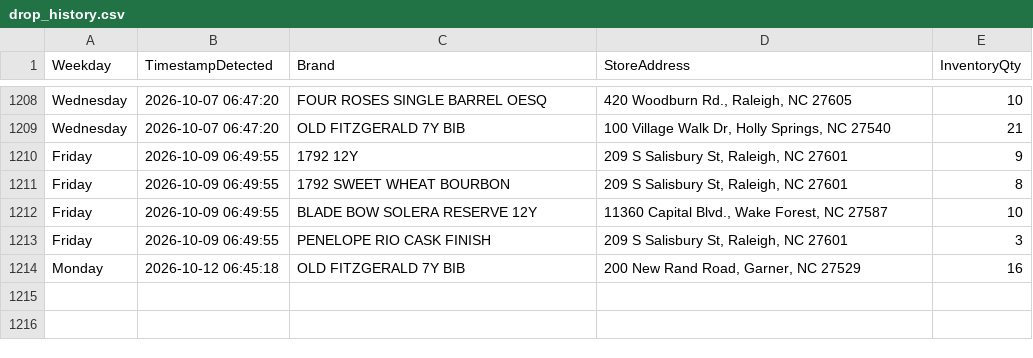
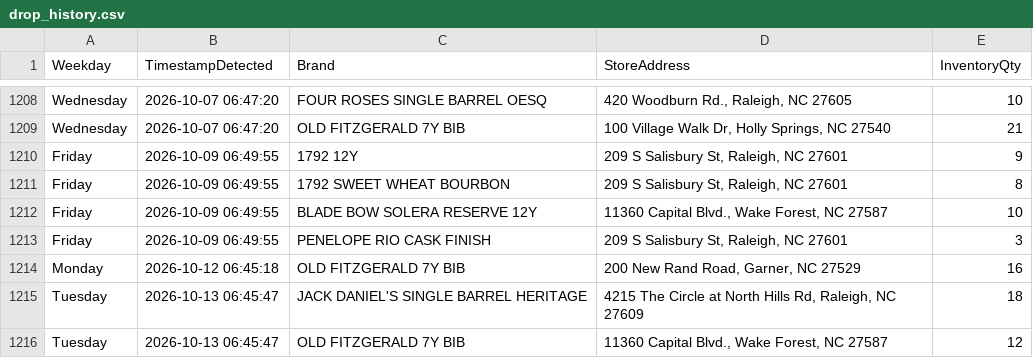
Before and after one commit to bourbonhunter/bourbon-pourcast-frontend, a CSV file: drop_history.csv, drawn as a sheet; only a part is shown, gaps mark what is left out; the diff names each change by its address in the sheet, - before the commit and + after, or states it on an @@ line.

```diff
--- a/drop_history.csv
+++ b/drop_history.csv
+row 1215: Tuesday | 2026-10-13 06:45:47 | JACK DANIEL'S SINGLE BARREL HERITAGE | 4215 The Circle at North Hills Rd, Raleigh, NC 27609 | 18
+row 1216: Tuesday | 2026-10-13 06:45:47 | OLD FITZGERALD 7Y BIB | 11360 Capital Blvd., Wake Forest, NC 27587 | 12
```
Also changed, not shown: drop_tracker.csv, 7 other files.
